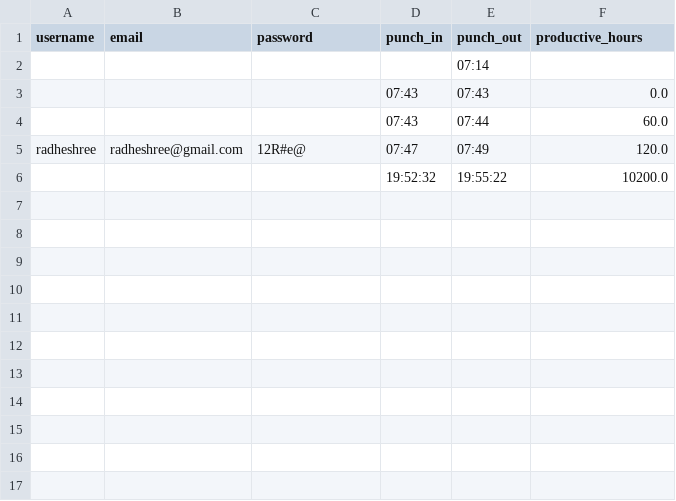
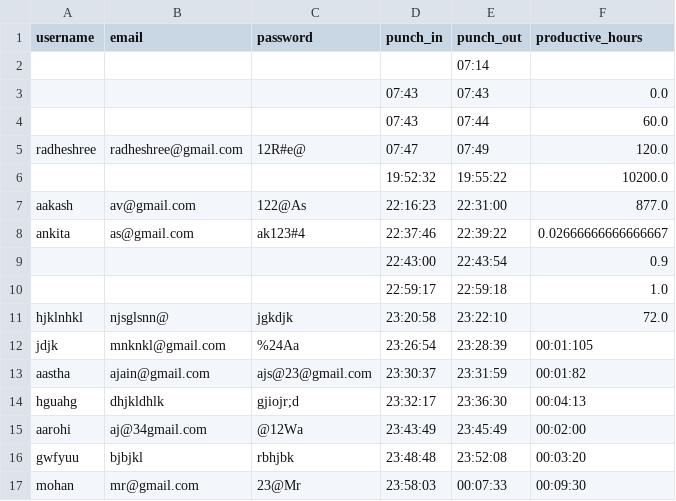
Before and after one commit to radhepatil/ruby_repo, a CSV file: csv/test.csv, drawn as a sheet; the diff names each change by its address in the sheet, - before the commit and + after, or states it on an @@ line.

```diff
--- a/csv/test.csv
+++ b/csv/test.csv
+row 7: aakash | av@gmail.com | 122@As | 22:16:23 | 22:31:00 | 877.0
+row 8: ankita | as@gmail.com | ak123#4 | 22:37:46 | 22:39:22 | 0.02666666666666667
+row 9:  |  |  | 22:43:00 | 22:43:54 | 0.9
+row 10:  |  |  | 22:59:17 | 22:59:18 | 1.0
+row 11: hjklnhkl | njsglsnn@ | jgkdjk | 23:20:58 | 23:22:10 | 72.0
+row 12: jdjk | mnknkl@gmail.com | %24Aa | 23:26:54 | 23:28:39 | 00:01:105
+row 13: aastha | ajain@gmail.com | ajs@23@gmail.com | 23:30:37 | 23:31:59 | 00:01:82
+row 14: hguahg | dhjkldhlk | gjiojr;d | 23:32:17 | 23:36:30 | 00:04:13
+row 15: aarohi | aj@34gmail.com | @12Wa | 23:43:49 | 23:45:49 | 00:02:00
+row 16: gwfyuu | bjbjkl | rbhjbk | 23:48:48 | 23:52:08 | 00:03:20
+row 17: mohan | mr@gmail.com | 23@Mr | 23:58:03 | 00:07:33 | 00:09:30
```
Also changed, not shown: 4 other files.
